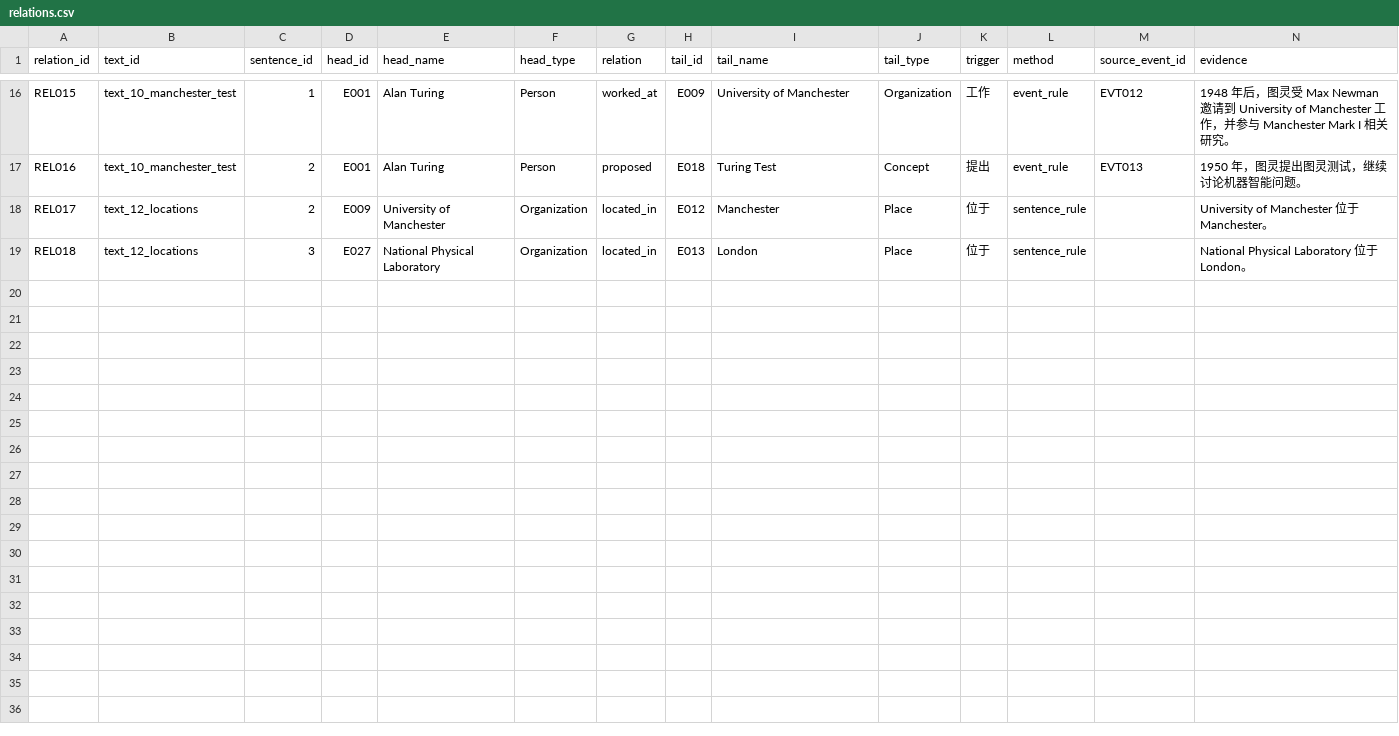
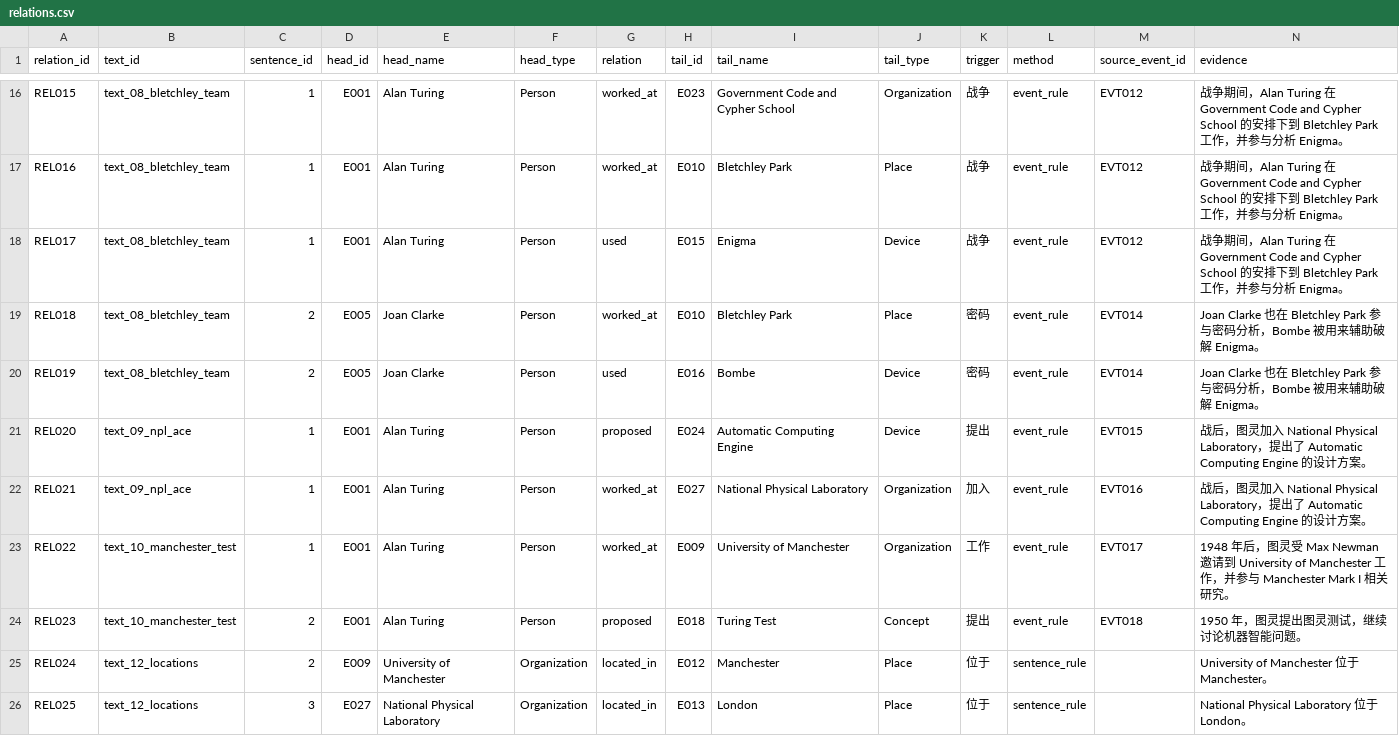
Before and after one commit to KeeperHihi/knowledge-graph, a CSV file: data/output/relations.csv, drawn as a sheet; only a part is shown, gaps mark what is left out; addresses are those after the commit; the diff covers the shown part only; the diff names each change by its address in the sheet, - before the commit and + after, or states it on an @@ line.

```diff
--- a/data/output/relations.csv
+++ b/data/output/relations.csv
-B16 (text_id): text_10_manchester_test
+B16 (text_id): text_08_bletchley_team
-H16 (tail_id): E009
+H16 (tail_id): E023
-I16 (tail_name): University of Manchester
+I16 (tail_name): Government Code and Cypher School
-K16 (trigger): 工作
+K16 (trigger): 战争
-N16 (evidence): 1948 年后，图灵受 Max Newman 邀请到 University of Manchester 工作，并参与 Manchester Mark I 相关研究。
+N16 (evidence): 战争期间，Alan Turing 在 Government Code and Cypher School 的安排下到 Bletchley Park 工作，并参与分析 Enigma。
+row 17: REL016 | text_08_bletchley_team | 1 | E001 | Alan Turing | Person | worked_at | E010 | Bletchley Park | Place | 战争 | event_rule | EVT012 | 战争期间，Alan Turing 在 Government Code and Cypher School 的安排下到 Bletchley Park 工作，并参与分析 Enigma。
+row 18: REL017 | text_08_bletchley_team | 1 | E001 | Alan Turing | Person | used | E015 | Enigma | Device | 战争 | event_rule | EVT012 | 战争期间，Alan Turing 在 Government Code and Cypher School 的安排下到 Bletchley Park 工作，并参与分析 Enigma。
+row 19: REL018 | text_08_bletchley_team | 2 | E005 | Joan Clarke | Person | worked_at | E010 | Bletchley Park | Place | 密码 | event_rule | EVT014 | Joan Clarke 也在 Bletchley Park 参与密码分析，Bombe 被用来辅助破解 Enigma。
+row 20: REL019 | text_08_bletchley_team | 2 | E005 | Joan Clarke | Person | used | E016 | Bombe | Device | 密码 | event_rule | EVT014 | Joan Clarke 也在 Bletchley Park 参与密码分析，Bombe 被用来辅助破解 Enigma。
+row 21: REL020 | text_09_npl_ace | 1 | E001 | Alan Turing | Person | proposed | E024 | Automatic Computing Engine | Device | 提出 | event_rule | EVT015 | 战后，图灵加入 National Physical Laboratory，提出了 Automatic Computing Engine 的设计方案。
+row 22: REL021 | text_09_npl_ace | 1 | E001 | Alan Turing | Person | worked_at | E027 | National Physical Laboratory | Organization | 加入 | event_rule | EVT016 | 战后，图灵加入 National Physical Laboratory，提出了 Automatic Computing Engine 的设计方案。
+row 23: REL022 | text_10_manchester_test | 1 | E001 | Alan Turing | Person | worked_at | E009 | University of Manchester | Organization | 工作 | event_rule | EVT017 | 1948 年后，图灵受 Max Newman 邀请到 University of Manchester 工作，并参与 Manchester Mark I 相关研究。
-A24 (relation_id): REL016
+A24 (relation_id): REL023
-M24 (source_event_id): EVT013
+M24 (source_event_id): EVT018
-A25 (relation_id): REL017
+A25 (relation_id): REL024
-A26 (relation_id): REL018
+A26 (relation_id): REL025
```
Also changed, not shown: 91 edited cells elsewhere in this file, data/output/triples.csv, 23 other files.
